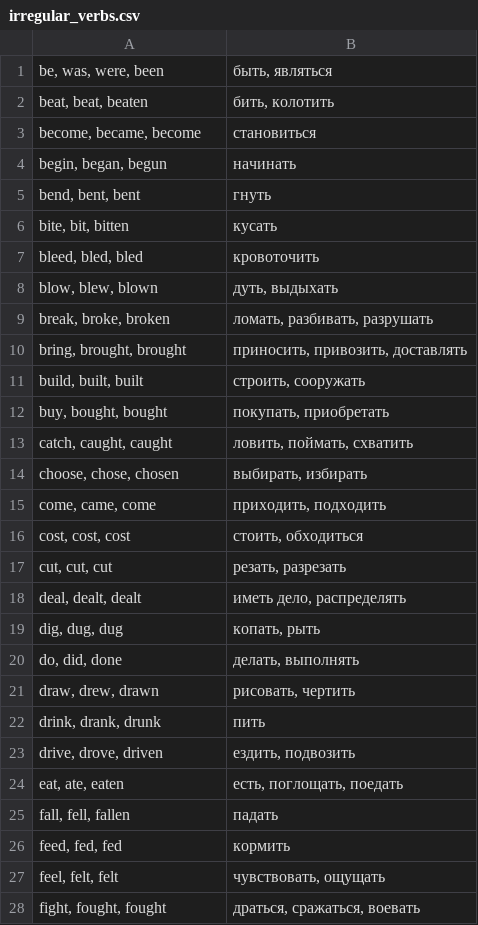
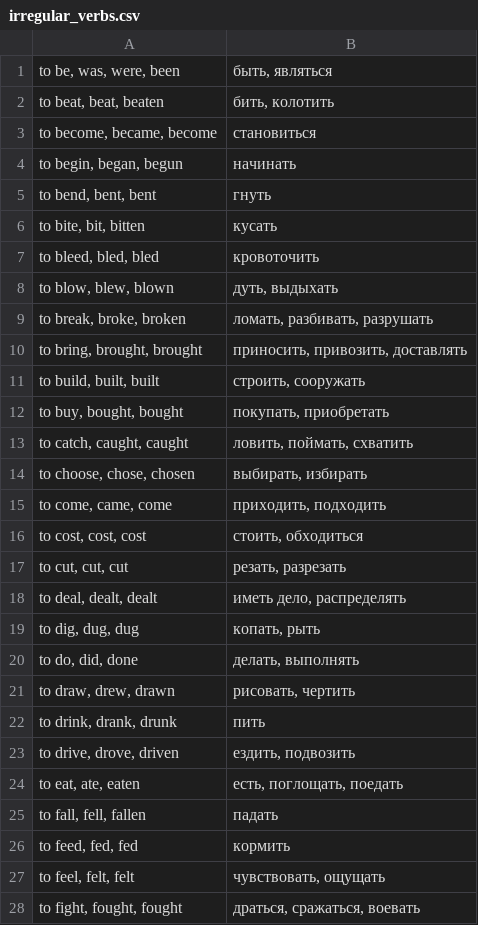
Before and after one commit to alex2011ua/smart_home, a CSV file: english_2/irregular_verbs.csv, drawn as a sheet; only a part is shown; the diff covers the shown part only.

```diff
--- a/english_2/irregular_verbs.csv
+++ b/english_2/irregular_verbs.csv
@@ -1,28 +1,28 @@
-be, was, were, been; быть, являться
-beat, beat, beaten; бить, колотить
-become, became, become; становиться
-begin, began, begun; начинать
-bend, bent, bent; гнуть
-bite, bit, bitten; кусать
-bleed, bled, bled;  кровоточить
-blow, blew, blown; дуть, выдыхать
-break, broke, broken; ломать, разбивать, разрушать
-bring, brought, brought; приносить, привозить, доставлять
-build, built, built; строить, сооружать
-buy, bought, bought; покупать, приобретать
-catch, caught, caught; ловить, поймать, схватить
-choose, chose, chosen; выбирать, избирать
-come, came, come; приходить, подходить
-cost, cost, cost; стоить, обходиться
-cut, cut, cut; резать, разрезать
-deal, dealt, dealt; иметь дело, распределять
-dig, dug, dug; копать, рыть
-do, did, done; делать, выполнять
-draw, drew, drawn; рисовать, чертить
-drink, drank, drunk; пить
-drive, drove, driven; ездить, подвозить
-eat, ate, eaten; есть, поглощать, поедать
-fall, fell, fallen; падать
-feed, fed, fed; кормить
-feel, felt, felt; чувствовать, ощущать
-fight, fought, fought; драться, сражаться, воевать
+to be, was, were, been; быть, являться
+to beat, beat, beaten; бить, колотить
+to become, became, become; становиться
+to begin, began, begun; начинать
+to bend, bent, bent; гнуть
+to bite, bit, bitten; кусать
+to bleed, bled, bled;  кровоточить
+to blow, blew, blown; дуть, выдыхать
+to break, broke, broken; ломать, разбивать, разрушать
+to bring, brought, brought; приносить, привозить, доставлять
+to build, built, built; строить, сооружать
+to buy, bought, bought; покупать, приобретать
+to catch, caught, caught; ловить, поймать, схватить
+to choose, chose, chosen; выбирать, избирать
+to come, came, come; приходить, подходить
+to cost, cost, cost; стоить, обходиться
+to cut, cut, cut; резать, разрезать
+to deal, dealt, dealt; иметь дело, распределять
+to dig, dug, dug; копать, рыть
+to do, did, done; делать, выполнять
+to draw, drew, drawn; рисовать, чертить
+to drink, drank, drunk; пить
+to drive, drove, driven; ездить, подвозить
+to eat, ate, eaten; есть, поглощать, поедать
+to fall, fell, fallen; падать
+to feed, fed, fed; кормить
+to feel, felt, felt; чувствовать, ощущать
+to fight, fought, fought; драться, сражаться, воевать
```
Also changed, not shown: 74 edited cells elsewhere in this file, 1 other file.
